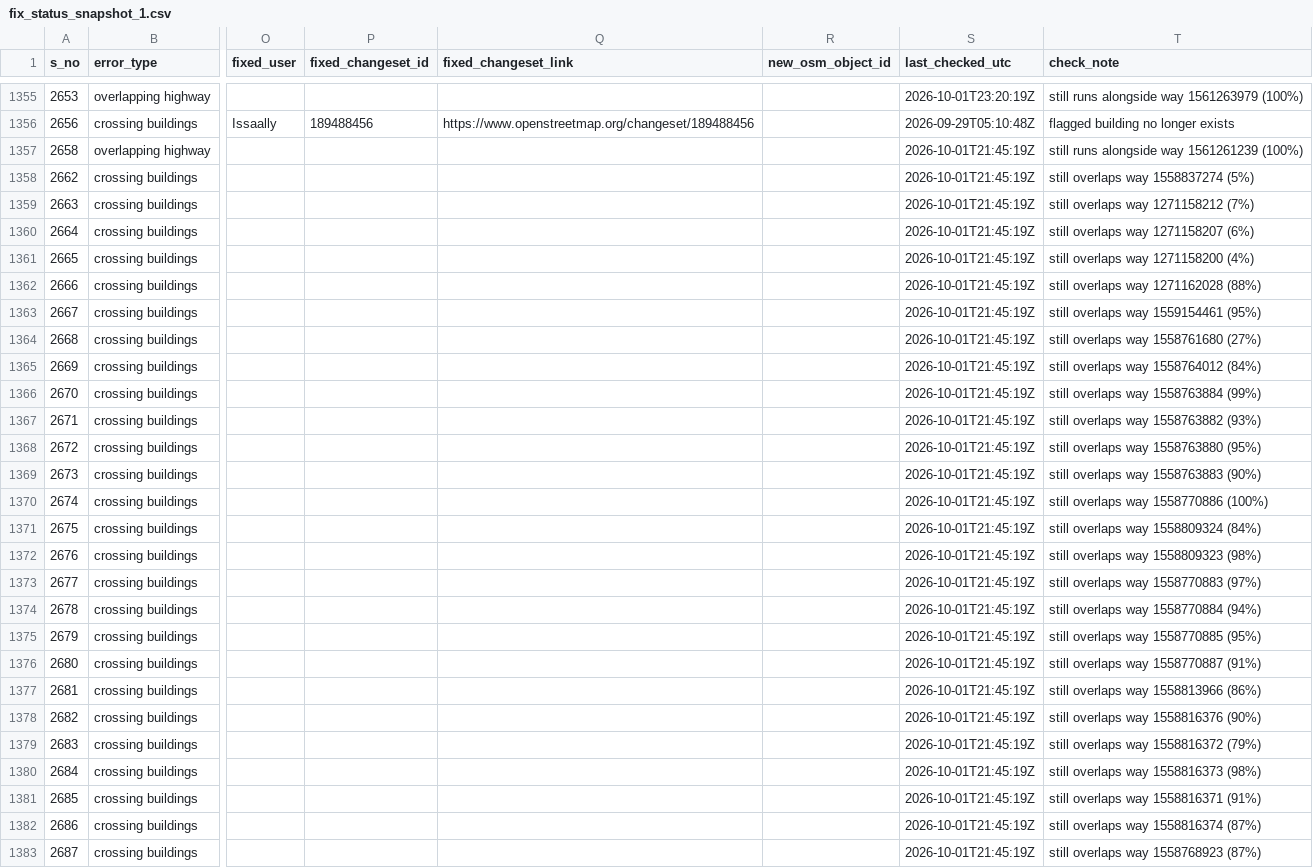
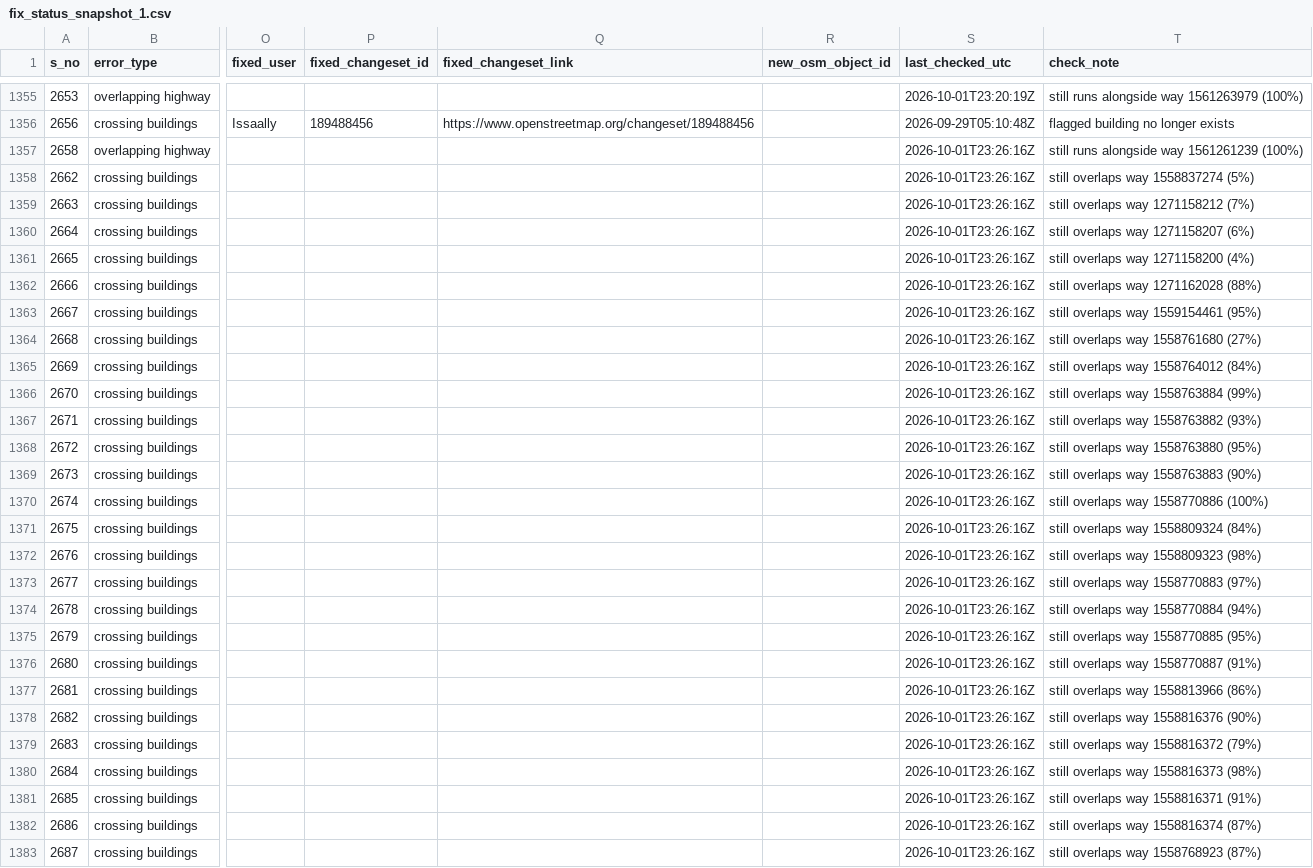
Before and after one commit to KingVik-Planet/OSM_QC_Fix_Tracker.tt_event, a CSV file: data/fix_status_snapshot_1.csv, drawn as a sheet; only a part is shown, gaps mark what is left out; the diff covers the shown part only; the diff names each change by its address in the sheet, - before the commit and + after, or states it on an @@ line.

```diff
--- a/data/fix_status_snapshot_1.csv
+++ b/data/fix_status_snapshot_1.csv
-S1357:S1383 (last_checked_utc): 2026-10-01T21:45:19Z
+S1357:S1383 (last_checked_utc): 2026-10-01T23:26:16Z
```
Also changed, not shown: 63 edited cells elsewhere in this file.
